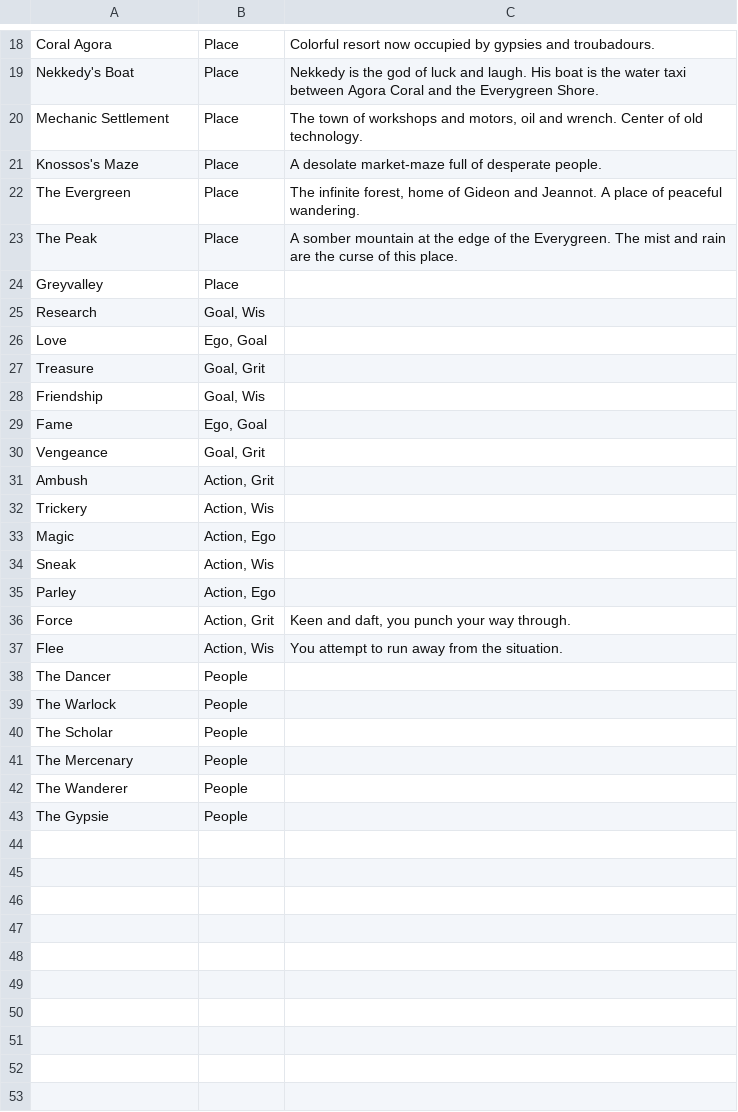
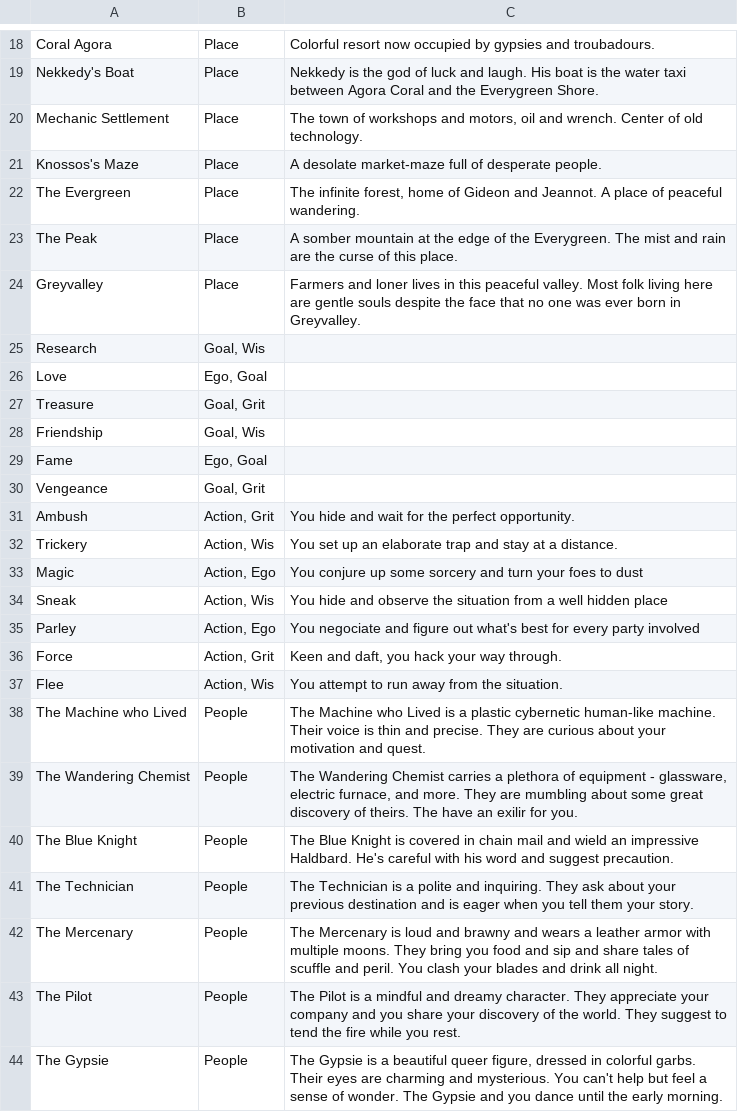
Before and after one commit to Happy-Ferret-Entertainment/antiruins, a CSV file: game/assets/cards.csv, drawn as a sheet; only a part is shown, gaps mark what is left out.

Commit message:
Card faceup facedown. Graphics minor cleanup + findFile

```diff
--- a/game/assets/cards.csv
+++ b/game/assets/cards.csv
@@ -23,3 +23,3 @@ The Evergreen,Place,"The infinite forest, home of Gideon and Jeannot. A place of
 The Peak,Place,A somber mountain at the edge of the Everygreen. The mist and rain are the curse of this place.
-Greyvalley,Place,
+Greyvalley,Place,Farmers and loner lives in this peaceful valley. Most folk living here are gentle souls despite the face that no one was ever born in Greyvalley.
 Research,"Goal, Wis",
@@ -30,14 +30,15 @@ Fame,"Ego, Goal",
 Vengeance,"Goal, Grit",
-Ambush,"Action, Grit",
-Trickery,"Action, Wis",
-Magic,"Action, Ego",
-Sneak,"Action, Wis",
-Parley,"Action, Ego",
-Force,"Action, Grit","Keen and daft, you punch your way through."
+Ambush,"Action, Grit",You hide and wait for the perfect opportunity.
+Trickery,"Action, Wis",You set up an elaborate trap and stay at a distance.
+Magic,"Action, Ego",You conjure up some sorcery and turn your foes to dust
+Sneak,"Action, Wis",You hide and observe the situation from a well hidden place
+Parley,"Action, Ego",You negociate and figure out what's best for every party involved
+Force,"Action, Grit","Keen and daft, you hack your way through."
 Flee,"Action, Wis",You attempt to run away from the situation.
-The Dancer,People,
-The Warlock,People,
-The Scholar,People,
-The Mercenary,People,
-The Wanderer,People,
-The Gypsie,People,
+The Machine who Lived,People,The Machine who Lived is a plastic cybernetic human-like machine. Their voice is thin and precise. They are curious about your motivation and quest.
+The Wandering Chemist,People,"The Wandering Chemist carries a plethora of equipment - glassware, electric furnace, and more. They are mumbling about some great discovery of theirs. The have an exilir for you."
+The Blue Knight,People,"The Blue Knight is covered in chain mail and wield an impressive Haldbard. He's careful with his word and suggest precaution. "
+The Technician,People,"The Technician is a polite and inquiring. They ask about your previous destination and is eager when you tell them your story. "
+The Mercenary,People,"The Mercenary is loud and brawny and wears a leather armor with multiple moons. They bring you food and sip and share tales of scuffle and peril. You clash your blades and drink all night. "
+The Pilot,People,The Pilot is a mindful and dreamy character. They appreciate your company and you share your discovery of the world. They suggest to tend the fire while you rest.
+The Gypsie,People,"The Gypsie is a beautiful queer figure, dressed in colorful garbs. Their eyes are charming and mysterious. You can't help but feel a sense of wonder. The Gypsie and you dance until the early morning."
```
Also changed, not shown: 8 other files.
